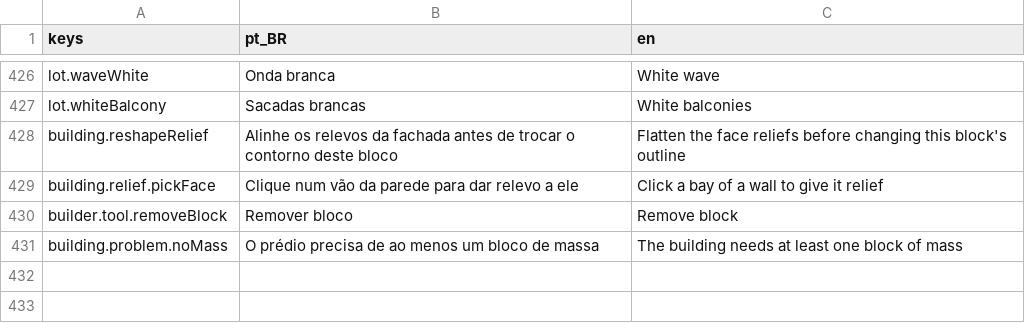
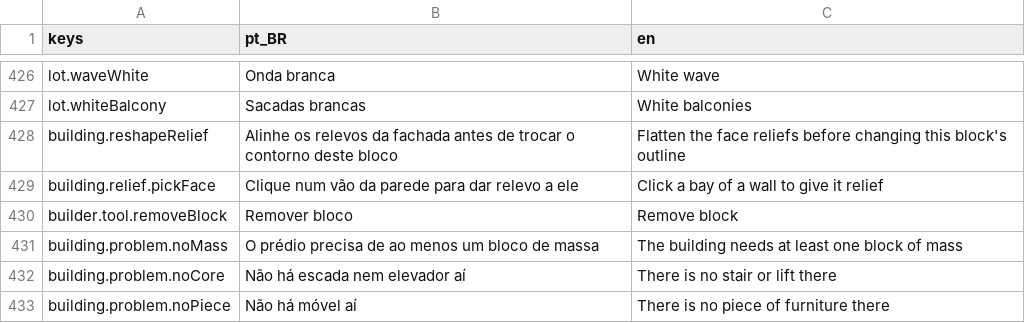
Before and after one commit to designathan1988/city, a CSV file: project/data/i18n/strings_e.csv, drawn as a sheet; only a part is shown, gaps mark what is left out.

```diff
--- a/project/data/i18n/strings_e.csv
+++ b/project/data/i18n/strings_e.csv
@@ -431 +431,3 @@ builder.tool.removeBlock,Remover bloco,Remove block
 building.problem.noMass,O prédio precisa de ao menos um bloco de massa,The building needs at least one block of mass
+building.problem.noCore,Não há escada nem elevador aí,There is no stair or lift there
+building.problem.noPiece,Não há móvel aí,There is no piece of furniture there
```
Also changed, not shown: 30 other files.
